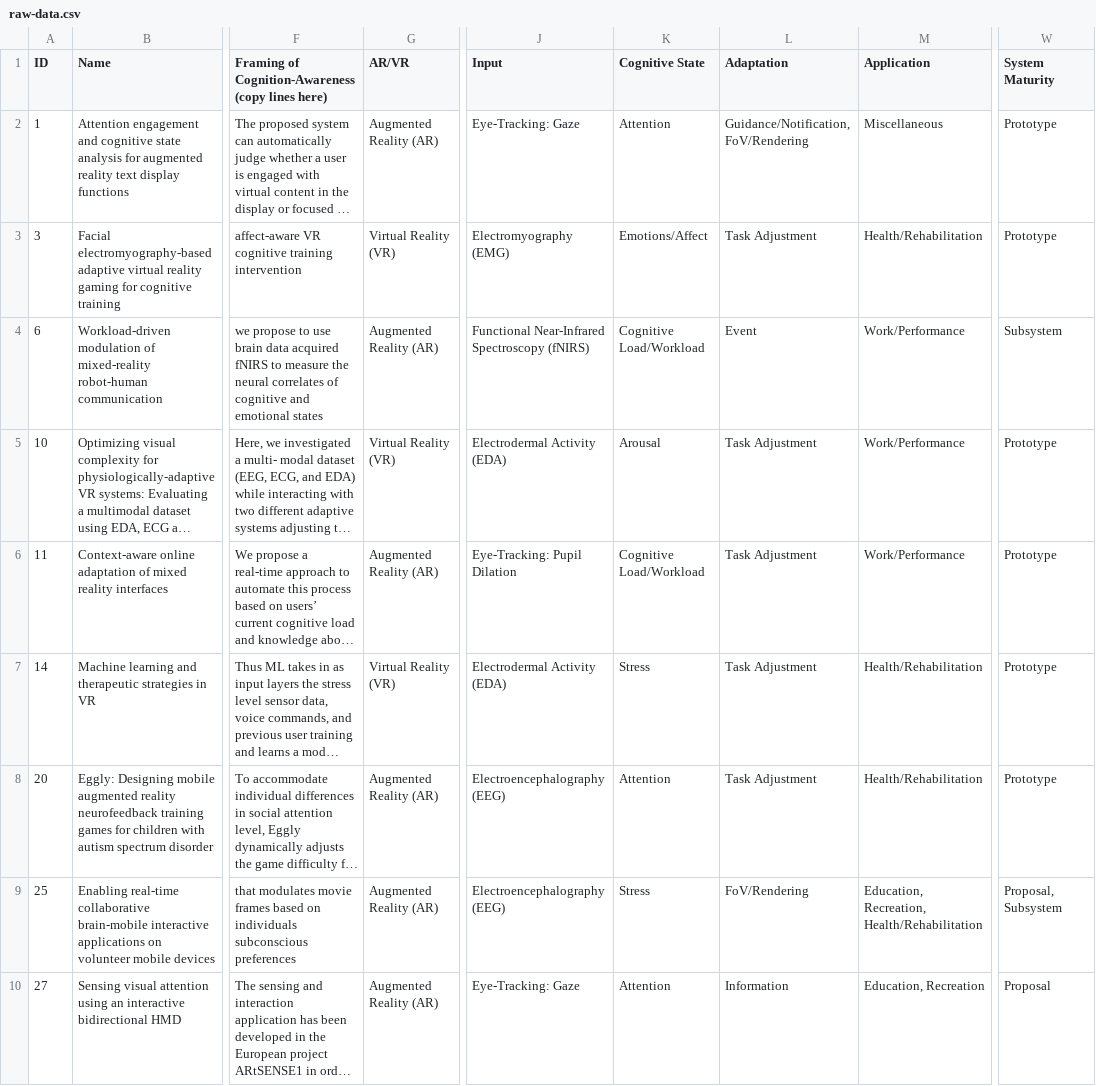
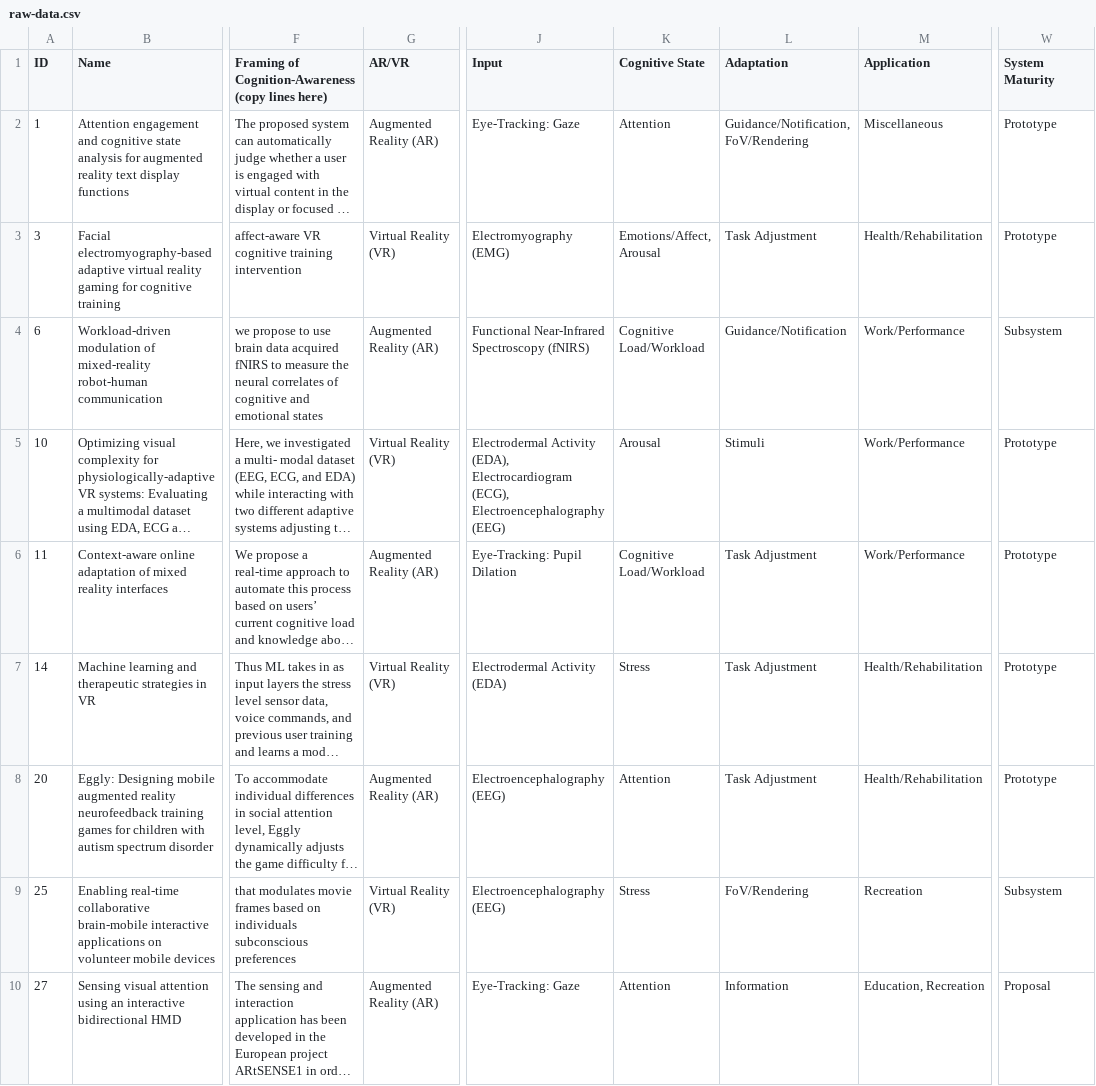
Before and after one commit to HCIstudio/cognition-aware-xr-survey, a CSV file: src/data/raw-data.csv, drawn as a sheet; only a part is shown, gaps mark what is left out; long unchanged cells end in …; the diff covers the shown part only; the diff names each change by its address in the sheet, - before the commit and + after, or states it on an @@ line.

```diff
--- a/src/data/raw-data.csv
+++ b/src/data/raw-data.csv
-K3 (Cognitive State): Emotions/Affect
+K3 (Cognitive State): Emotions/Affect, Arousal
-L4 (Adaptation): Event
+L4 (Adaptation): Guidance/Notification
-J5 (Input): Electrodermal Activity (EDA)
+J5 (Input): Electrodermal Activity (EDA), Electrocardiogram (ECG), Electroencephalography (EEG)
-L5 (Adaptation): Task Adjustment
+L5 (Adaptation): Stimuli
-G9 (AR/VR): Augmented Reality (AR)
+G9 (AR/VR): Virtual Reality (VR)
-M9 (Application): Education, Recreation, Health/Rehabilitation
+M9 (Application): Recreation
-W9 (System Maturity): Proposal, Subsystem
+W9 (System Maturity): Subsystem
```
Also changed, not shown: 40 edited cells elsewhere in this file.
